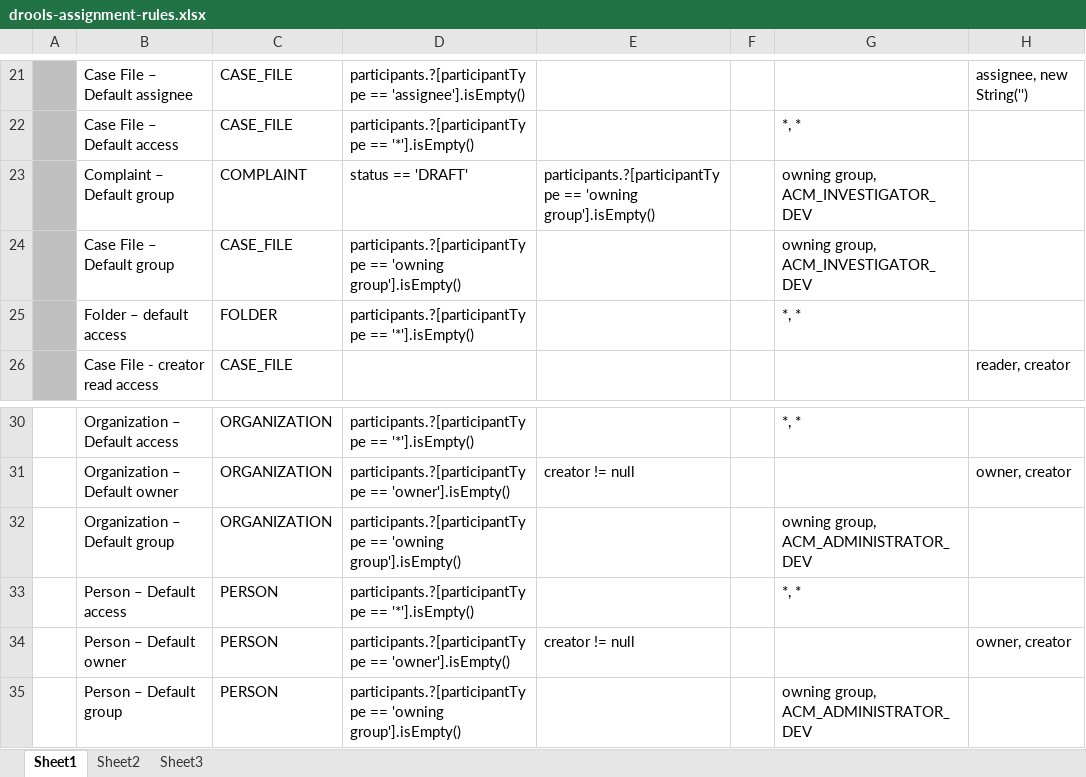
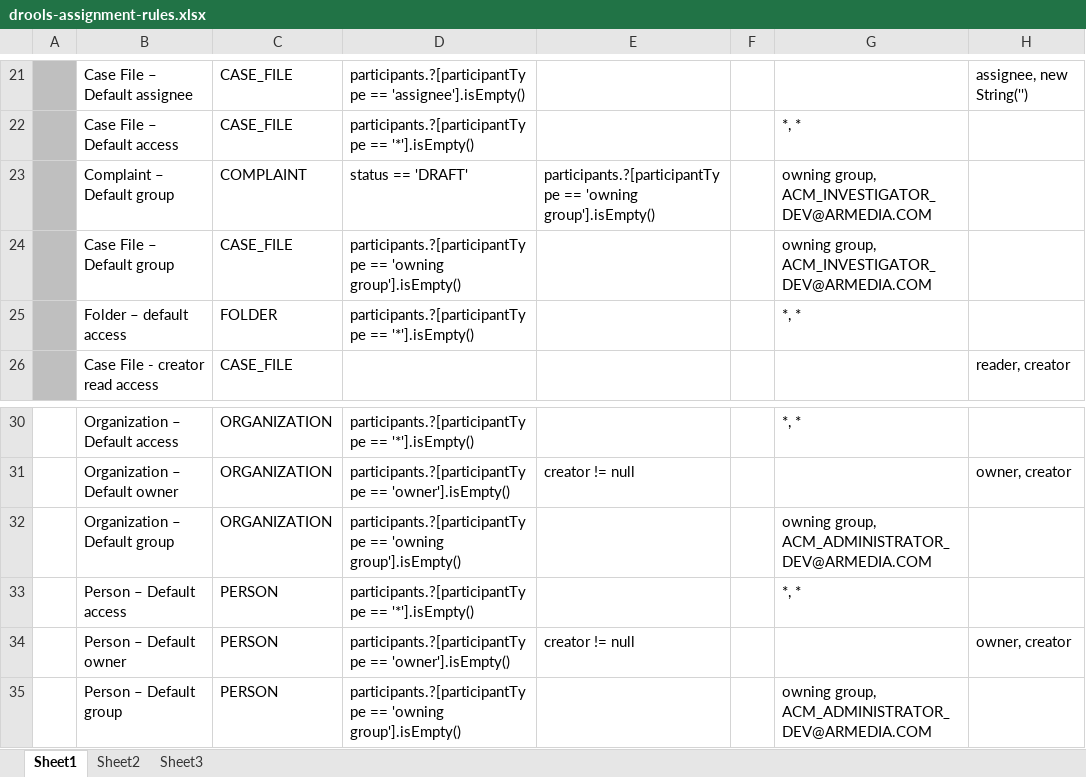
Before and after one commit to bcgov/.arkcase-employee-relations, an Excel workbook: acm/rules/drools-assignment-rules.xlsx, sheet Sheet1, drawn as a sheet; only a part is shown, gaps mark what is left out; values as stored, in another font and other column widths than the file's, no borders; the diff names each change by its address in the sheet, - before the commit and + after, or states it on an @@ line.

```diff
--- a/acm/rules/drools-assignment-rules.xlsx (sheet Sheet1)
+++ b/acm/rules/drools-assignment-rules.xlsx (sheet Sheet1)
-G23:G24: owning group, ACM_INVESTIGATOR_DEV
+G23:G24: owning group, ACM_INVESTIGATOR_DEV@ARMEDIA.COM
-G32: owning group, ACM_ADMINISTRATOR_DEV
+G32: owning group, ACM_ADMINISTRATOR_DEV@ARMEDIA.COM
-G35: owning group, ACM_ADMINISTRATOR_DEV
+G35: owning group, ACM_ADMINISTRATOR_DEV@ARMEDIA.COM
```
Also changed, not shown: acm/rules/drools-form-business-process-rules.xlsx, 1 other file.
